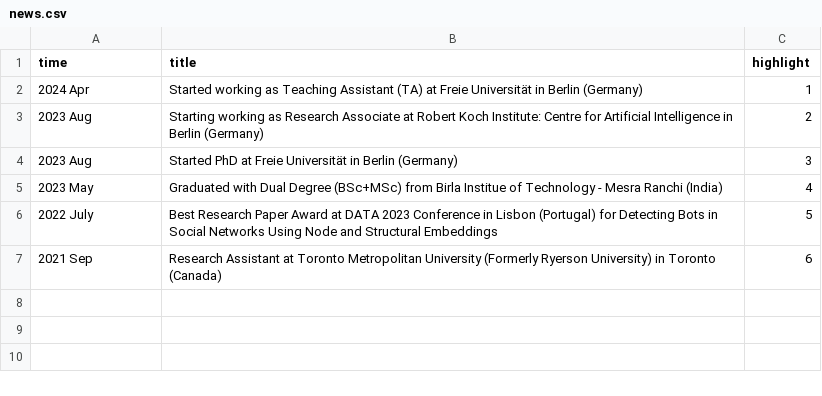
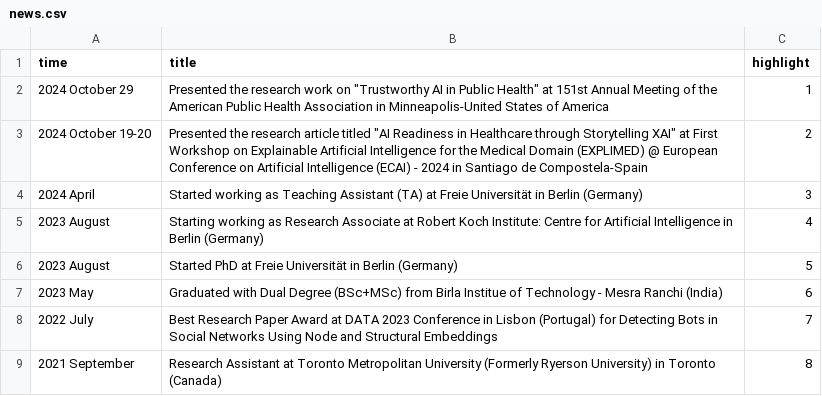
Before and after one commit to dubeyakshat07/dubeyakshat07.github.io, a CSV file: _data/news.csv, drawn as a sheet.

Commit message:
Update news.csv

```diff
--- a/_data/news.csv
+++ b/_data/news.csv
@@ -1,7 +1,9 @@
 time,title,highlight
-2024 Apr, Started working as Teaching Assistant (TA) at Freie Universität in Berlin (Germany), 1
-2023 Aug, Starting working as Research Associate at Robert Koch Institute: Centre for Artificial Intelligence in Berlin (Germany), 2
-2023 Aug, Started PhD at Freie Universität in Berlin (Germany), 3
-2023 May, Graduated with Dual Degree (BSc+MSc) from Birla Institue of Technology - Mesra Ranchi (India), 4
-2022 July, Best Research Paper Award at DATA 2023 Conference in Lisbon (Portugal) for Detecting Bots in Social Networks Using Node and Structural Embeddings,5
-2021 Sep, Research Assistant at Toronto Metropolitan University (Formerly Ryerson University) in Toronto (Canada),6
+2024 October 29, Presented the research work on "Trustworthy AI in Public Health" at 151st Annual Meeting of the American Public Health Association in Minneapolis-United States of America, 1
+2024 October 19-20, Presented the research article titled "AI Readiness in Healthcare through Storytelling XAI" at First Workshop on Explainable Artificial Intelligence for the Medical Domain (EXPLIMED) @ European Conference on Artificial Intelligence (ECAI) - 2024 in Santiago de Compostela-Spain,2
+2024 April, Started working as Teaching Assistant (TA) at Freie Universität in Berlin (Germany), 3
+2023 August, Starting working as Research Associate at Robert Koch Institute: Centre for Artificial Intelligence in Berlin (Germany), 4
+2023 August, Started PhD at Freie Universität in Berlin (Germany), 5
+2023 May, Graduated with Dual Degree (BSc+MSc) from Birla Institue of Technology - Mesra Ranchi (India), 6
+2022 July, Best Research Paper Award at DATA 2023 Conference in Lisbon (Portugal) for Detecting Bots in Social Networks Using Node and Structural Embeddings,7
+2021 September, Research Assistant at Toronto Metropolitan University (Formerly Ryerson University) in Toronto (Canada),8
```
